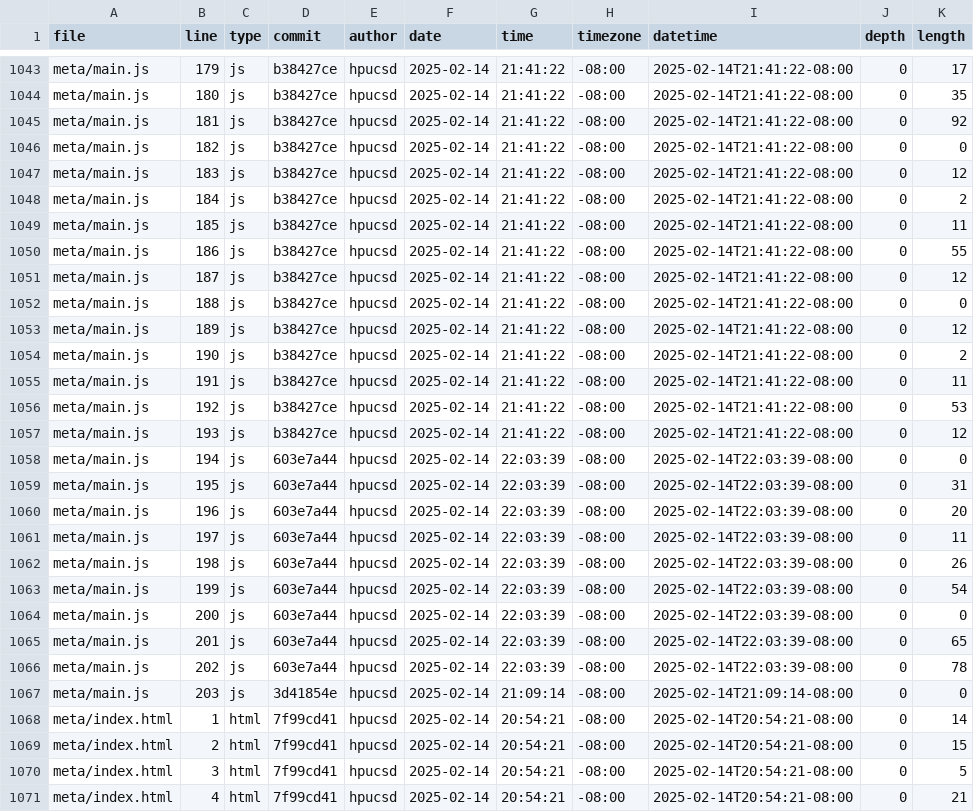
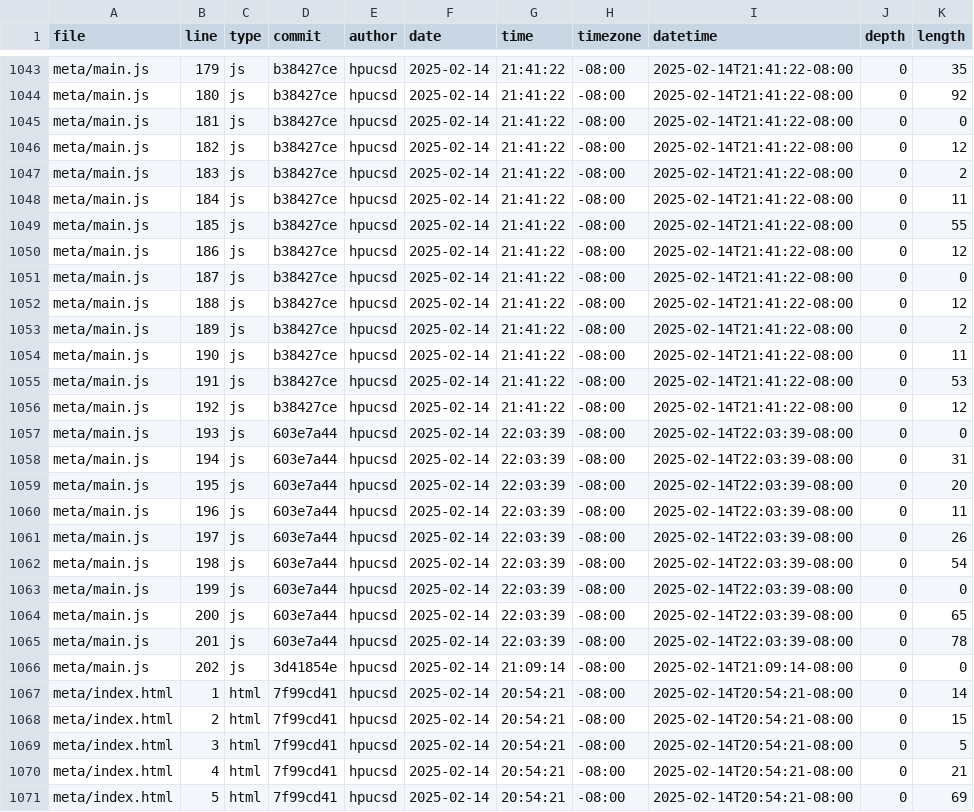
Before and after one commit to hpucsd/portfolio, a CSV file: meta/loc.csv, drawn as a sheet; only a part is shown, gaps mark what is left out; the shorter side is filled out with more unchanged rows; removed rows and columns are numbered as before the commit, all else as after; the diff covers the shown part only; the diff names each change by its address in the sheet, - before the commit and + after, or states it on an @@ line.

```diff
--- a/meta/loc.csv
+++ b/meta/loc.csv
-K1043 (length): 17
+K1043 (length): 35
-K1044 (length): 35
+K1044 (length): 92
-K1045 (length): 92
+K1045 (length): 0
-K1046 (length): 0
+K1046 (length): 12
-K1047 (length): 12
+K1047 (length): 2
-K1048 (length): 2
+K1048 (length): 11
-K1049 (length): 11
+K1049 (length): 55
-K1050 (length): 55
+K1050 (length): 12
-K1051 (length): 12
+K1051 (length): 0
-K1052 (length): 0
+K1052 (length): 12
-K1053 (length): 12
+K1053 (length): 2
-K1054 (length): 2
+K1054 (length): 11
-K1055 (length): 11
+K1055 (length): 53
-K1056 (length): 53
+K1056 (length): 12
-row 1057: meta/main.js | 193 | js | b38427ce | hpucsd | 2025-02-14 | 21:41:22 | -08:00 | 2025-02-14T21:41:22-08:00 | 0 | 12
-B1057 (line): 194
+B1057 (line): 193
-B1058 (line): 195
+B1058 (line): 194
-B1059 (line): 196
+B1059 (line): 195
-B1060 (line): 197
+B1060 (line): 196
-B1061 (line): 198
+B1061 (line): 197
-B1062 (line): 199
+B1062 (line): 198
-B1063 (line): 200
+B1063 (line): 199
-B1064 (line): 201
+B1064 (line): 200
-B1065 (line): 202
+B1065 (line): 201
-B1066 (line): 203
+B1066 (line): 202
```
Also changed, not shown: 1 added row, 1 removed row and 33 edited cells elsewhere in this file.
